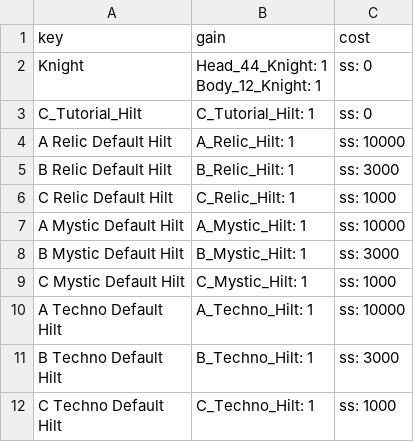
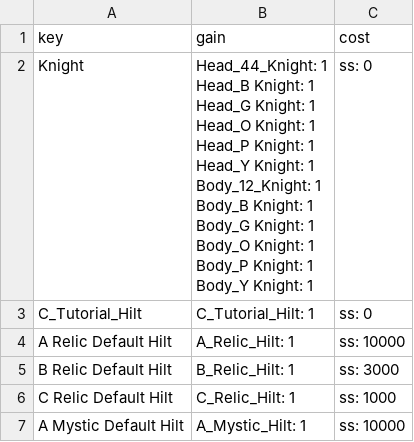
Before and after one commit to qyjbeijing2017/chatwo-server, a CSV file: src/configV2/store.csv, drawn as a sheet; only a part is shown; the shorter side is filled out with more unchanged rows.

```diff
--- a/src/configV2/store.csv
+++ b/src/configV2/store.csv
@@ -1,4 +1,14 @@
 key,gain,cost
-Knight,"Head_44_Knight: 1
-Body_12_Knight: 1",ss: 0
+Knight,"Head_44_Knight: 1
+Head_B Knight: 1
+Head_G Knight: 1
+Head_O Knight: 1
+Head_P Knight: 1
+Head_Y Knight: 1
+Body_12_Knight: 1
+Body_B Knight: 1
+Body_G Knight: 1
+Body_O Knight: 1
+Body_P Knight: 1
+Body_Y Knight: 1",ss: 0
 C_Tutorial_Hilt,C_Tutorial_Hilt: 1,ss: 0
```
Also changed, not shown: 1 other file.
